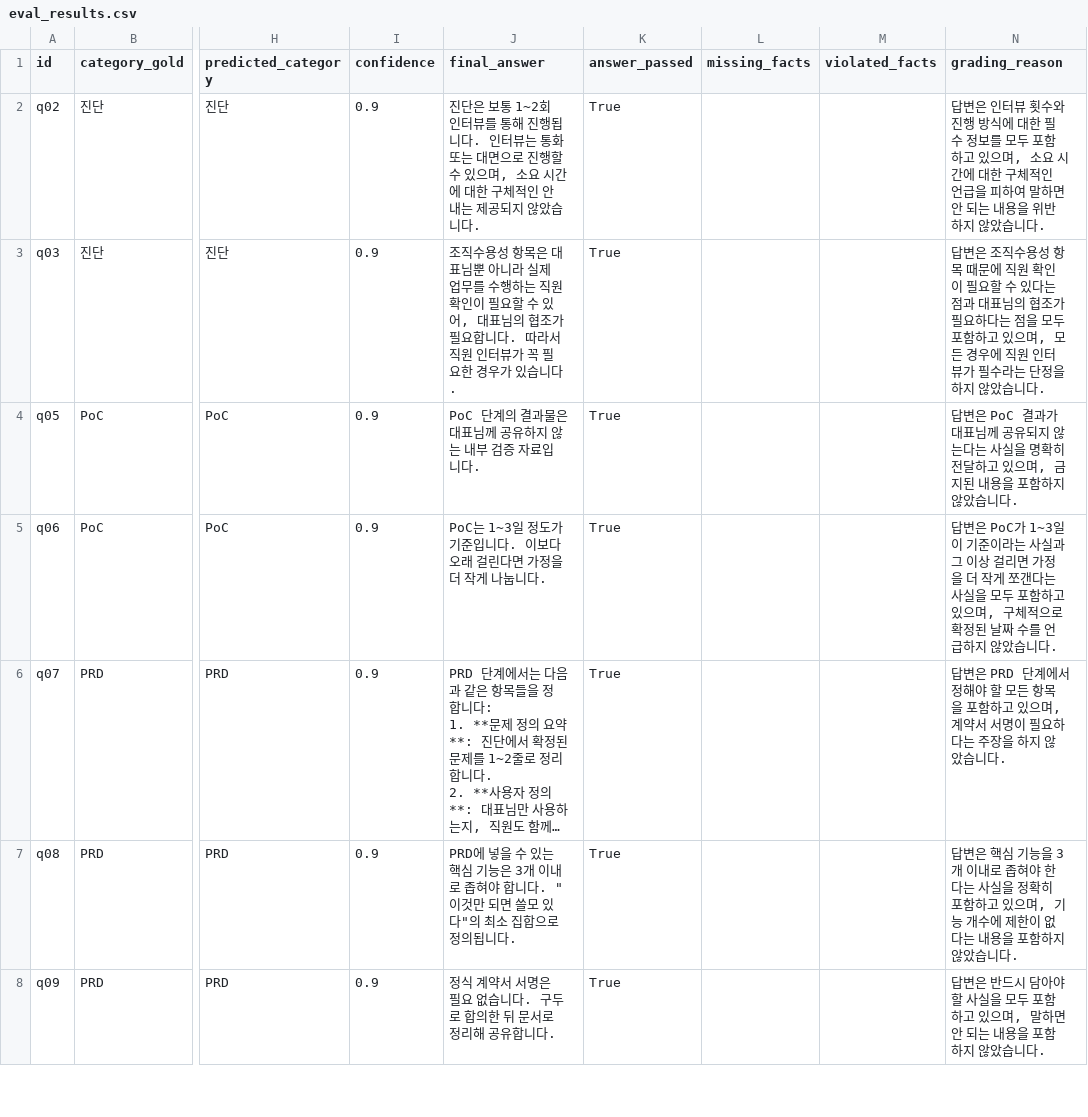
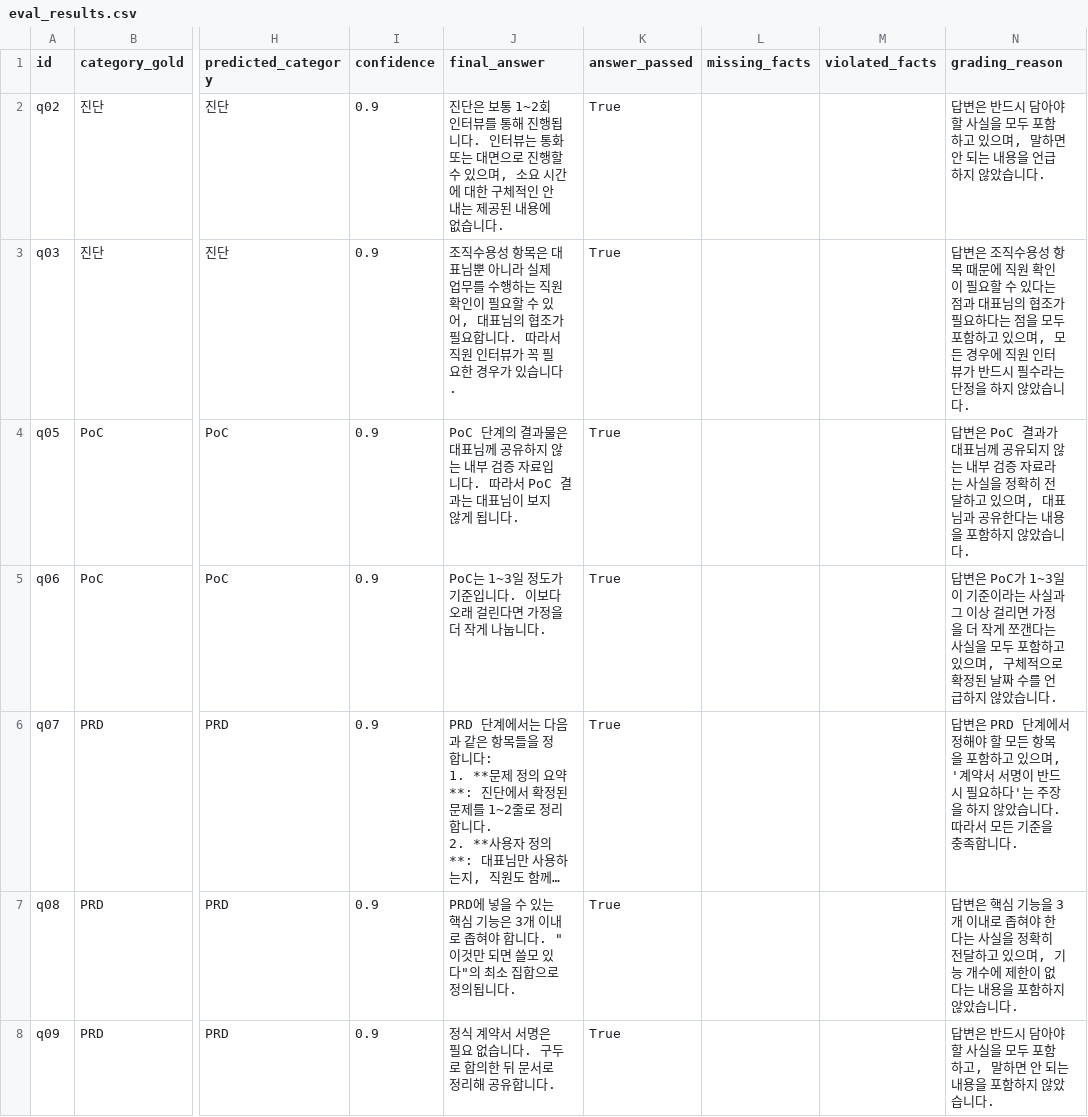
Before and after one commit to inseoklee-ai/my-routing-agent, a CSV file: data/eval_results.csv, drawn as a sheet; only a part is shown, gaps mark what is left out; long unchanged cells end in …; the diff covers the shown part only; the diff names each change by its address in the sheet, - before the commit and + after, or states it on an @@ line.

```diff
--- a/data/eval_results.csv
+++ b/data/eval_results.csv
-J2 (final_answer): …는 제공되지 않았습니다.
+J2 (final_answer): …는 제공된 내용에 없습니다.
-N2 (grading_reason): 답변은 인터뷰 횟수와 진행 방식에 대한 필수 정보를 모두 포함하고 있으며, 소요 시간에 대한 구체적인 언급을 피하여 말하면 안 되는 내용을 위반하지 않…
+N2 (grading_reason): 답변은 반드시 담아야 할 사실을 모두 포함하고 있으며, 말하면 안 되는 내용을 언급하지 않…
-N3 (grading_reason): …터뷰가 필수라는…
+N3 (grading_reason): …터뷰가 반드시 필수라는…
-J4 (final_answer): …입니다.
+J4 (final_answer): …입니다. 따라서 PoC 결과는 대표님이 보지 않게 됩니다.
-N4 (grading_reason): …지 않는다는 사실을 명확히 전달하고 있으며, 금지된 내용을…
+N4 (grading_reason): …지 않는 내부 검증 자료라는 사실을 정확히 전달하고 있으며, 대표님과 공유한다는 내용을…
-N6 (grading_reason): …있으며, 계약서 서명이 필요하다는 주장을 하지 않았습니다.
+N6 (grading_reason): …있으며, '계약서 서명이 반드시 필요하다'는 주장을 하지 않았습니다. 따라서 모든 기준을 충족합니다.
-N7 (grading_reason): …정확히 포함하고 있…
+N7 (grading_reason): …정확히 전달하고 있…
-N8 (grading_reason): …포함하고 있으며, 말하면…
+N8 (grading_reason): …포함하고, 말하면…
```
Also changed, not shown: 6 edited cells elsewhere in this file, data/api_usage_log.csv, 1 other file.
